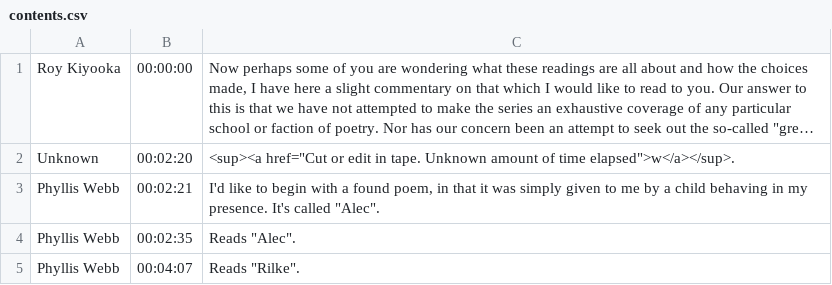
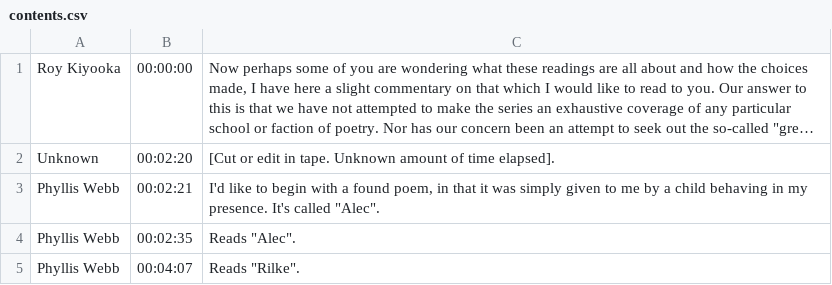
Before and after one commit to tanyaclement/SGW, a CSV file: _originals/phyllis-webb-and-gwendolyn-macewen-at-sir-george-williams-university-the-poetry-series-18-november-1966-1-/canvas-1/contents.csv, drawn as a sheet; only a part is shown; long unchanged cells end in …; the diff names each change by its address in the sheet, - before the commit and + after, or states it on an @@ line.

Commit message:
Updated phyllis-webb-and-gwendolyn-macewen-at-sir-george-williams-university-the-poetry-series-18-november-1966-1-

```diff
--- a/_originals/phyllis-webb-and-gwendolyn-macewen-at-sir-george-williams-university-the-poetry-series-18-november-1966-1-/canvas-1/contents.csv
+++ b/_originals/phyllis-webb-and-gwendolyn-macewen-at-sir-george-williams-university-the-poetry-series-18-november-1966-1-/canvas-1/contents.csv
-C2: <sup><a href="Cut or edit in tape. Unknown amount of time elapsed">w</a></sup>.
+C2: [Cut or edit in tape. Unknown amount of time elapsed].
```
Also changed, not shown: 7 other files.
